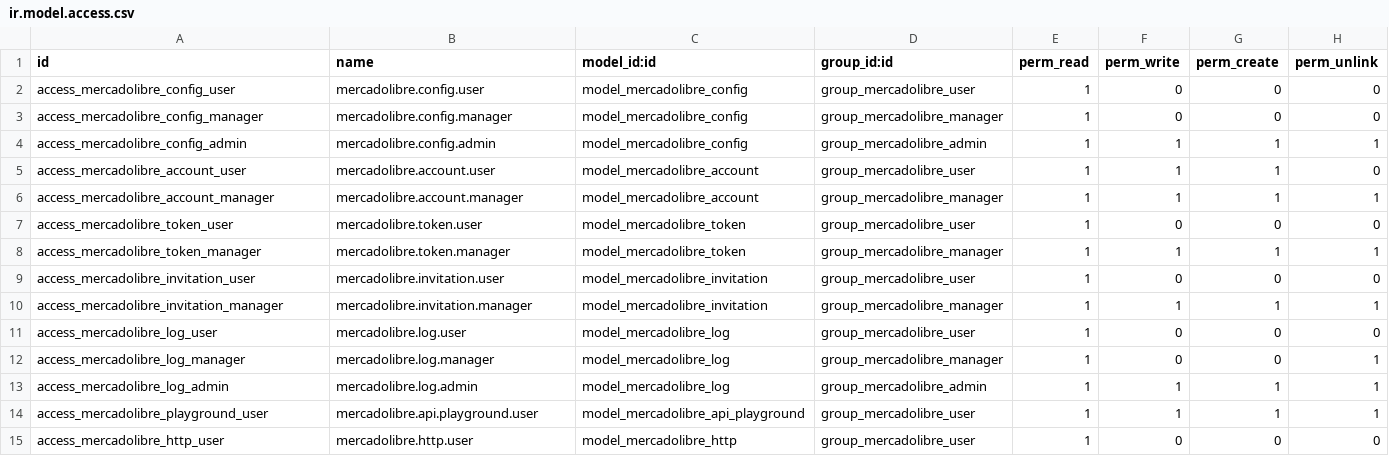
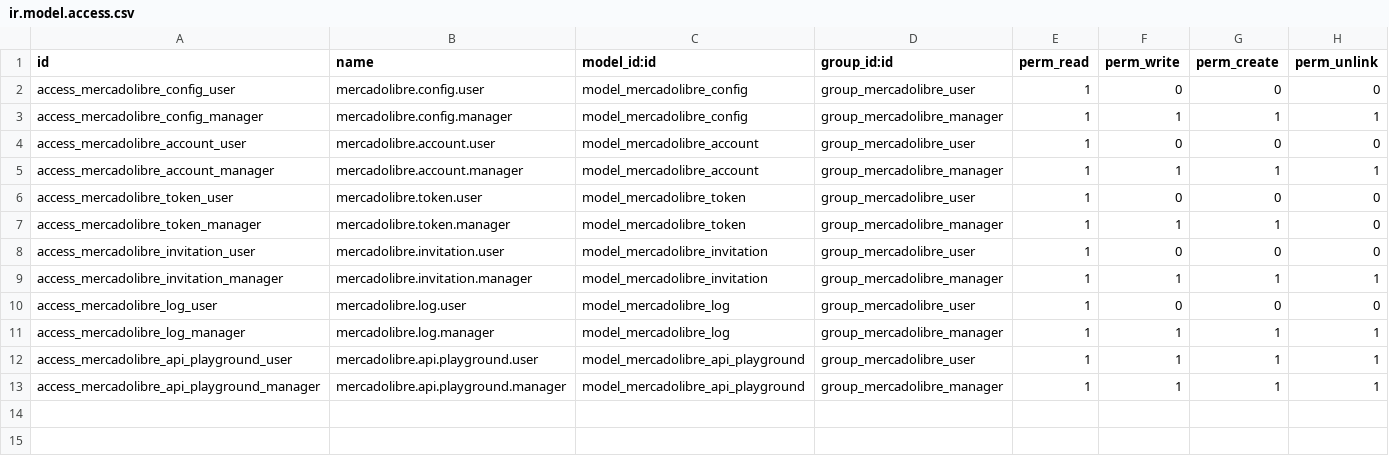
Before and after one commit to ProyectosSPR/modulos_odoo, a CSV file: mercadolibre_connector/security/ir.model.access.csv, drawn as a sheet.

```diff
--- a/mercadolibre_connector/security/ir.model.access.csv
+++ b/mercadolibre_connector/security/ir.model.access.csv
@@ -2,8 +2,7 @@ id,name,model_id:id,group_id:id,perm_read,perm_write,perm_create,perm_unlink
 access_mercadolibre_config_user,mercadolibre.config.user,model_mercadolibre_config,group_mercadolibre_user,1,0,0,0
-access_mercadolibre_config_manager,mercadolibre.config.manager,model_mercadolibre_config,group_mercadolibre_manager,1,0,0,0
-access_mercadolibre_config_admin,mercadolibre.config.admin,model_mercadolibre_config,group_mercadolibre_admin,1,1,1,1
-access_mercadolibre_account_user,mercadolibre.account.user,model_mercadolibre_account,group_mercadolibre_user,1,1,1,0
+access_mercadolibre_config_manager,mercadolibre.config.manager,model_mercadolibre_config,group_mercadolibre_manager,1,1,1,1
+access_mercadolibre_account_user,mercadolibre.account.user,model_mercadolibre_account,group_mercadolibre_user,1,0,0,0
 access_mercadolibre_account_manager,mercadolibre.account.manager,model_mercadolibre_account,group_mercadolibre_manager,1,1,1,1
 access_mercadolibre_token_user,mercadolibre.token.user,model_mercadolibre_token,group_mercadolibre_user,1,0,0,0
-access_mercadolibre_token_manager,mercadolibre.token.manager,model_mercadolibre_token,group_mercadolibre_manager,1,1,1,1
+access_mercadolibre_token_manager,mercadolibre.token.manager,model_mercadolibre_token,group_mercadolibre_manager,1,1,1,0
 access_mercadolibre_invitation_user,mercadolibre.invitation.user,model_mercadolibre_invitation,group_mercadolibre_user,1,0,0,0
@@ -11,5 +10,4 @@ access_mercadolibre_invitation_manager,mercadolibre.invitation.manager,model_mer
 access_mercadolibre_log_user,mercadolibre.log.user,model_mercadolibre_log,group_mercadolibre_user,1,0,0,0
-access_mercadolibre_log_manager,mercadolibre.log.manager,model_mercadolibre_log,group_mercadolibre_manager,1,0,0,1
-access_mercadolibre_log_admin,mercadolibre.log.admin,model_mercadolibre_log,group_mercadolibre_admin,1,1,1,1
-access_mercadolibre_playground_user,mercadolibre.api.playground.user,model_mercadolibre_api_playground,group_mercadolibre_user,1,1,1,1
-access_mercadolibre_http_user,mercadolibre.http.user,model_mercadolibre_http,group_mercadolibre_user,1,0,0,0
+access_mercadolibre_log_manager,mercadolibre.log.manager,model_mercadolibre_log,group_mercadolibre_manager,1,1,1,1
+access_mercadolibre_api_playground_user,mercadolibre.api.playground.user,model_mercadolibre_api_playground,group_mercadolibre_user,1,1,1,1
+access_mercadolibre_api_playground_manager,mercadolibre.api.playground.manager,model_mercadolibre_api_playground,group_mercadolibre_manager,1,1,1,1
```
Also changed, not shown: 25 other files.
